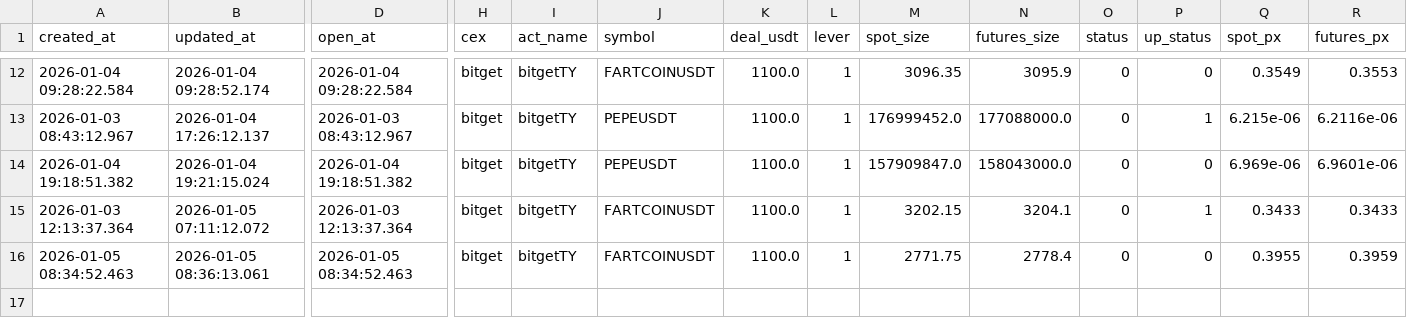
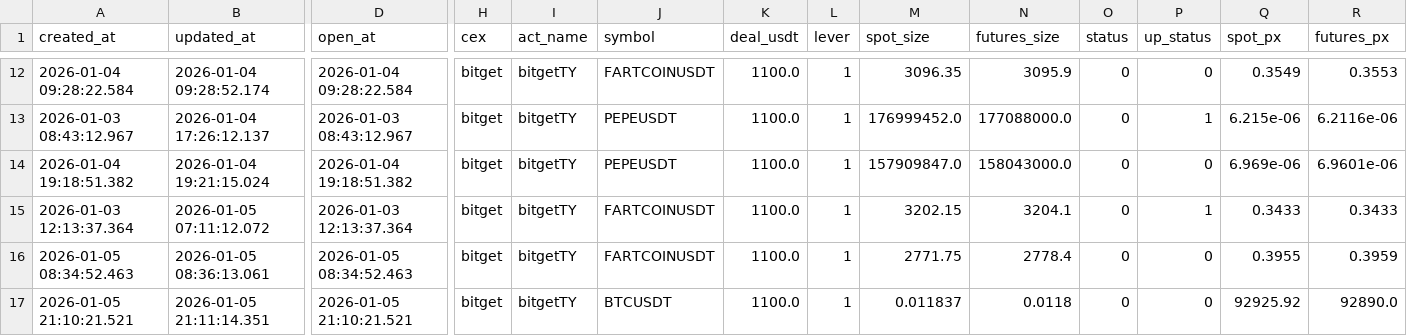
Before and after one commit to meme2046/data, a CSV file: bitget_sf_0.csv, drawn as a sheet; only a part is shown, gaps mark what is left out; rows hold the shown columns only; the diff names each change by its address in the sheet, - before the commit and + after, or states it on an @@ line.

```diff
--- a/bitget_sf_0.csv
+++ b/bitget_sf_0.csv
+row 17: 2026-01-05 21:10:21.521 | 2026-01-05 21:11:14.351 | 2026-01-05 21:10:21.521 | bitget | bitgetTY | BTCUSDT | 1100.0 | 1 | 0.011837 | 0.0118 | 0 | 0 | 92925.92 | 92890.0
```
Also changed, not shown: 1 other file.
